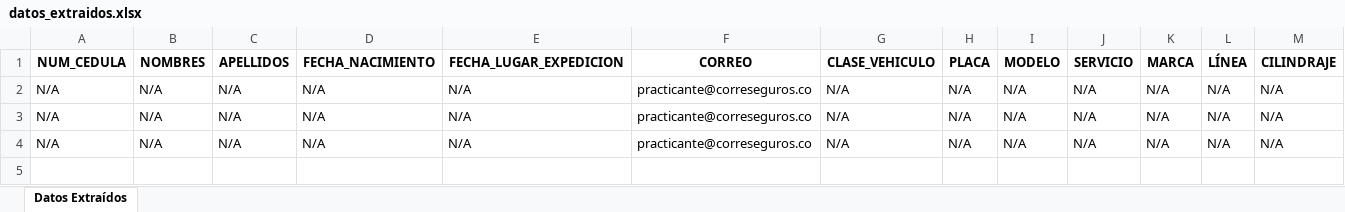
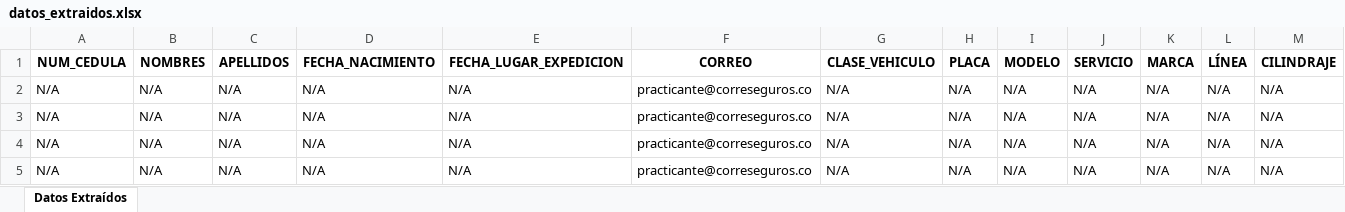
Before and after one commit to CarlosLadino0/RPA_APP, an Excel workbook: datos/datos_extraidos.xlsx, sheet Datos Extraídos, drawn as a sheet; only a part is shown; values as stored, in another font and other column widths than the file's, no borders; rows hold the shown columns only; the diff names each change by its address in the sheet, - before the commit and + after, or states it on an @@ line.

```diff
--- a/datos/datos_extraidos.xlsx (sheet Datos Extraídos)
+++ b/datos/datos_extraidos.xlsx (sheet Datos Extraídos)
+row 5: N/A | N/A | N/A | N/A | N/A | practicante@correseguros.co | N/A | N/A | N/A | N/A | N/A | N/A | N/A
```
Also changed, not shown: 3 other files.
